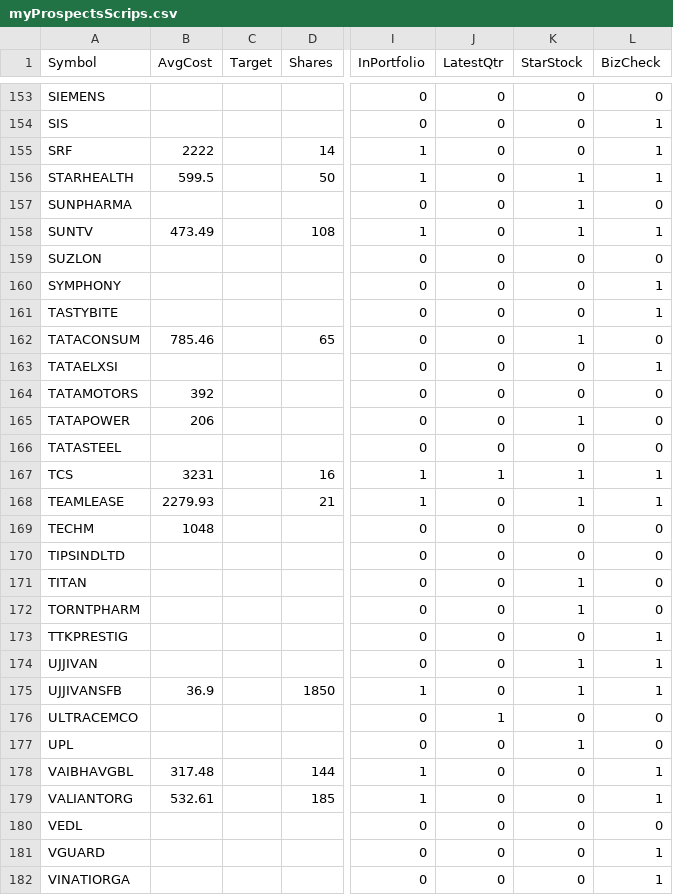
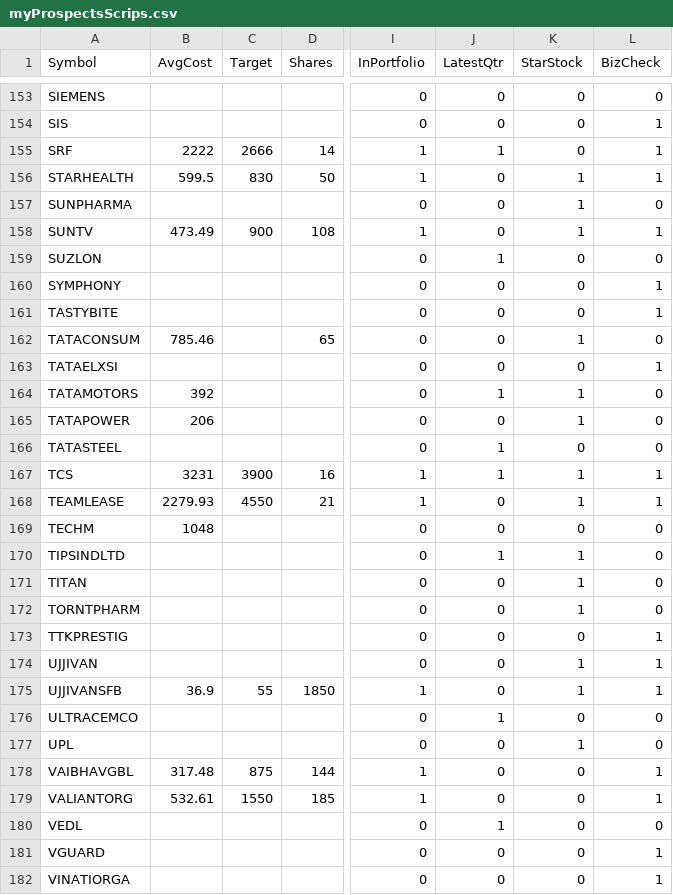
Before and after one commit to ankit-rathi/Data-Science-with-Python, a CSV file: Tradevesting/myProspectsScrips.csv, drawn as a sheet; only a part is shown, gaps mark what is left out; the diff covers the shown part only; the diff names each change by its address in the sheet, - before the commit and + after, or states it on an @@ line.

```diff
--- a/Tradevesting/myProspectsScrips.csv
+++ b/Tradevesting/myProspectsScrips.csv
-C155 (Target): (empty)
+C155 (Target): 2666
-J155 (LatestQtr): 0
+J155 (LatestQtr): 1
-C156 (Target): (empty)
+C156 (Target): 830
-C158 (Target): (empty)
+C158 (Target): 900
-J159 (LatestQtr): 0
+J159 (LatestQtr): 1
-J164 (LatestQtr): 0
+J164 (LatestQtr): 1
-K164 (StarStock): 0
+K164 (StarStock): 1
-J166 (LatestQtr): 0
+J166 (LatestQtr): 1
-C167 (Target): (empty)
+C167 (Target): 3900
-C168 (Target): (empty)
+C168 (Target): 4550
-J170 (LatestQtr): 0
+J170 (LatestQtr): 1
-K170 (StarStock): 0
+K170 (StarStock): 1
-C175 (Target): (empty)
+C175 (Target): 55
-C178 (Target): (empty)
+C178 (Target): 875
-C179 (Target): (empty)
+C179 (Target): 1550
-J180 (LatestQtr): 0
+J180 (LatestQtr): 1
```
Also changed, not shown: 61 edited cells elsewhere in this file.
